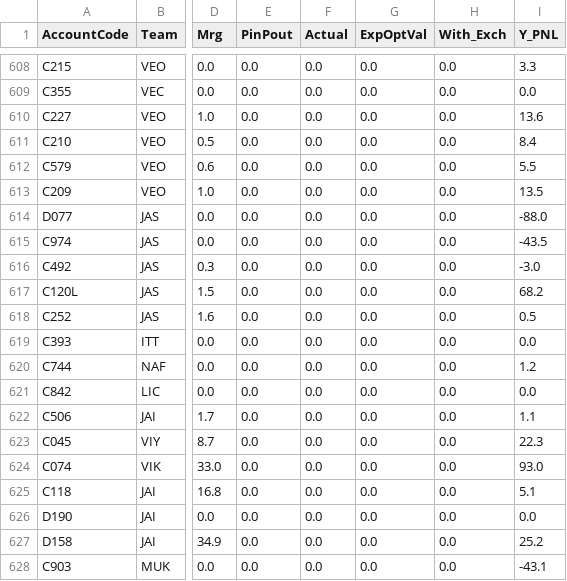
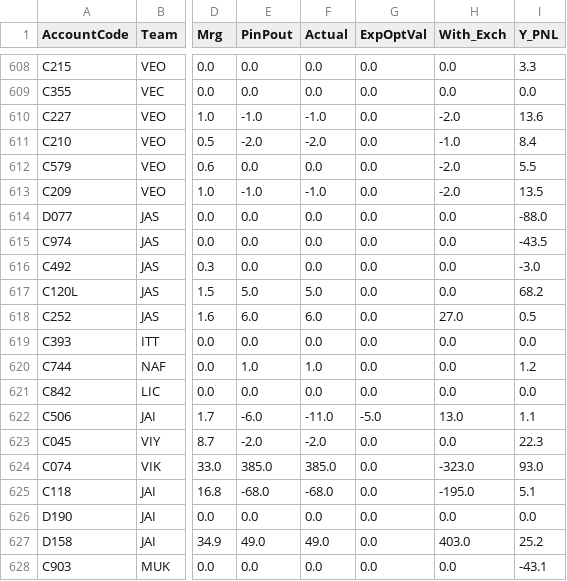
Before and after one commit to MuvvaSaiKarthik/st-live-app, a CSV file: dropcopy_Dealer_PNL_mar_pinpout_scenario_sqlview.csv, drawn as a sheet; only a part is shown, gaps mark what is left out; the diff covers the shown part only; the diff names each change by its address in the sheet, - before the commit and + after, or states it on an @@ line.

Commit message:
Update CSV file

```diff
--- a/dropcopy_Dealer_PNL_mar_pinpout_scenario_sqlview.csv
+++ b/dropcopy_Dealer_PNL_mar_pinpout_scenario_sqlview.csv
-E610 (PinPout): 0.0
+E610 (PinPout): -1.0
-F610 (Actual): 0.0
+F610 (Actual): -1.0
-H610 (With_Exch): 0.0
+H610 (With_Exch): -2.0
-E611 (PinPout): 0.0
+E611 (PinPout): -2.0
-F611 (Actual): 0.0
+F611 (Actual): -2.0
-H611 (With_Exch): 0.0
+H611 (With_Exch): -1.0
-H612:H613 (With_Exch): 0.0
+H612:H613 (With_Exch): -2.0
-E613 (PinPout): 0.0
+E613 (PinPout): -1.0
-F613 (Actual): 0.0
+F613 (Actual): -1.0
-E617 (PinPout): 0.0
+E617 (PinPout): 5.0
-F617 (Actual): 0.0
+F617 (Actual): 5.0
-E618 (PinPout): 0.0
+E618 (PinPout): 6.0
-F618 (Actual): 0.0
+F618 (Actual): 6.0
-H618 (With_Exch): 0.0
+H618 (With_Exch): 27.0
-E620 (PinPout): 0.0
+E620 (PinPout): 1.0
-F620 (Actual): 0.0
+F620 (Actual): 1.0
-E622 (PinPout): 0.0
+E622 (PinPout): -6.0
-F622 (Actual): 0.0
+F622 (Actual): -11.0
-G622 (ExpOptVal): 0.0
+G622 (ExpOptVal): -5.0
-H622 (With_Exch): 0.0
+H622 (With_Exch): 13.0
-E623 (PinPout): 0.0
+E623 (PinPout): -2.0
-F623 (Actual): 0.0
+F623 (Actual): -2.0
-E624 (PinPout): 0.0
+E624 (PinPout): 385.0
-F624 (Actual): 0.0
+F624 (Actual): 385.0
-H624 (With_Exch): 0.0
+H624 (With_Exch): -323.0
-E625 (PinPout): 0.0
+E625 (PinPout): -68.0
-F625 (Actual): 0.0
+F625 (Actual): -68.0
-H625 (With_Exch): 0.0
+H625 (With_Exch): -195.0
-E627 (PinPout): 0.0
+E627 (PinPout): 49.0
-F627 (Actual): 0.0
+F627 (Actual): 49.0
-H627 (With_Exch): 0.0
+H627 (With_Exch): 403.0
```
Also changed, not shown: 48 edited cells elsewhere in this file.
